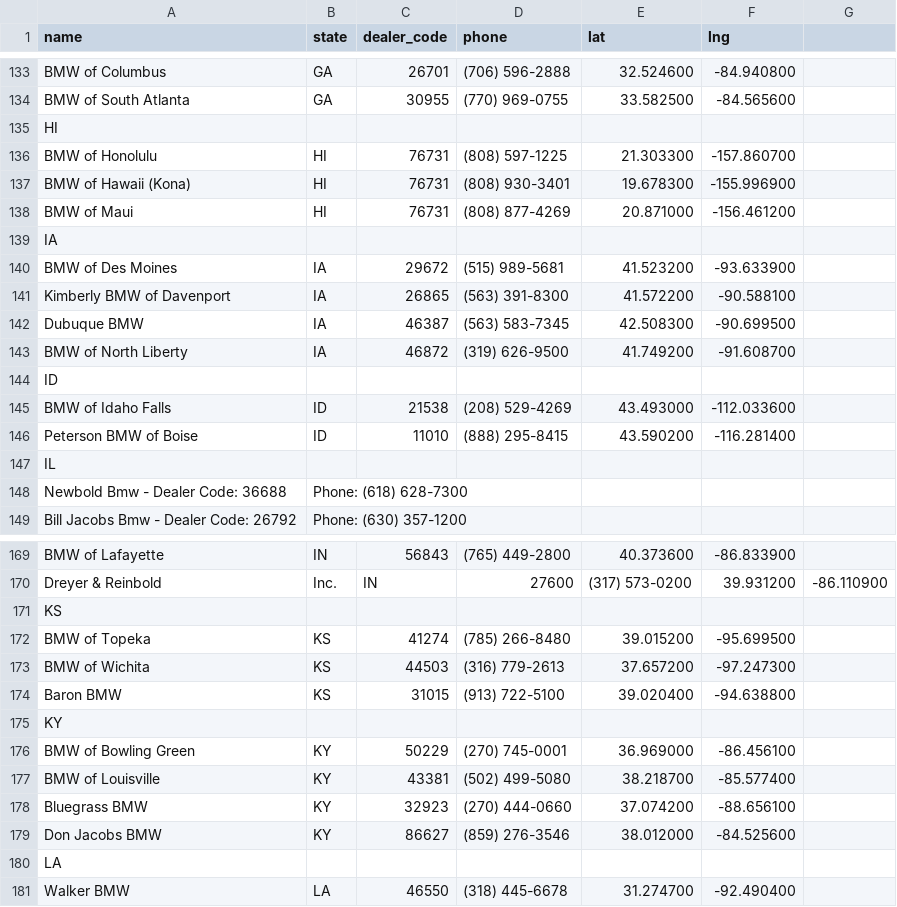
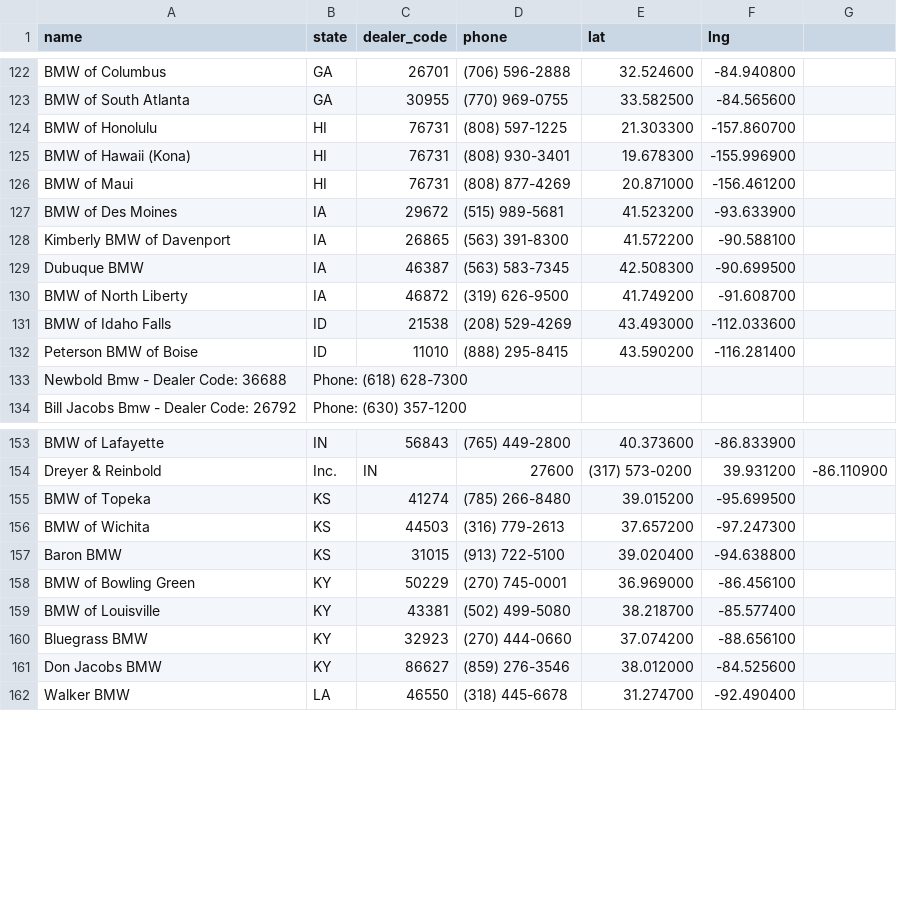
Before and after one commit to Sman19/DEALER-MAP, a CSV file: bmw_dealers.csv, drawn as a sheet; only a part is shown, gaps mark what is left out; the diff covers the shown part only.

```diff
--- a/bmw_dealers.csv
+++ b/bmw_dealers.csv
@@ -134,3 +123,2 @@ BMW of Columbus,GA,26701,(706) 596-2888,32.524600,-84.940800
 BMW of South Atlanta,GA,30955,(770) 969-0755,33.582500,-84.565600
-HI
 BMW of Honolulu,HI,76731,(808) 597-1225,21.303300,-157.860700
@@ -138,3 +126,2 @@ BMW of Hawaii (Kona),HI,76731,(808) 930-3401,19.678300,-155.996900
 BMW of Maui,HI,76731,(808) 877-4269,20.871000,-156.461200
-IA
 BMW of Des Moines,IA,29672,(515) 989-5681,41.523200,-93.633900
@@ -143,6 +130,4 @@ Dubuque BMW,IA,46387,(563) 583-7345,42.508300,-90.699500
 BMW of North Liberty,IA,46872,(319) 626-9500,41.749200,-91.608700
-ID
 BMW of Idaho Falls,ID,21538,(208) 529-4269,43.493000,-112.033600
 Peterson BMW of Boise,ID,11010,(888) 295-8415,43.590200,-116.281400
-IL
 Newbold Bmw - Dealer Code: 36688, Phone: (618) 628-7300
@@ -170,3 +154,2 @@ BMW of Lafayette,IN,56843,(765) 449-2800,40.373600,-86.833900
 Dreyer & Reinbold, Inc.,IN,27600,(317) 573-0200,39.931200,-86.110900
-KS
 BMW of Topeka,KS,41274,(785) 266-8480,39.015200,-95.699500
@@ -174,3 +157,2 @@ BMW of Wichita,KS,44503,(316) 779-2613,37.657200,-97.247300
 Baron BMW,KS,31015,(913) 722-5100,39.020400,-94.638800
-KY
 BMW of Bowling Green,KY,50229,(270) 745-0001,36.969000,-86.456100
@@ -179,3 +161,2 @@ Bluegrass BMW,KY,32923,(270) 444-0660,37.074200,-88.656100
 Don Jacobs BMW,KY,86627,(859) 276-3546,38.012000,-84.525600
-LA
 Walker BMW,LA,46550,(318) 445-6678,31.274700,-92.490400
```
Also changed, not shown: 43 removed rows elsewhere in this file.
